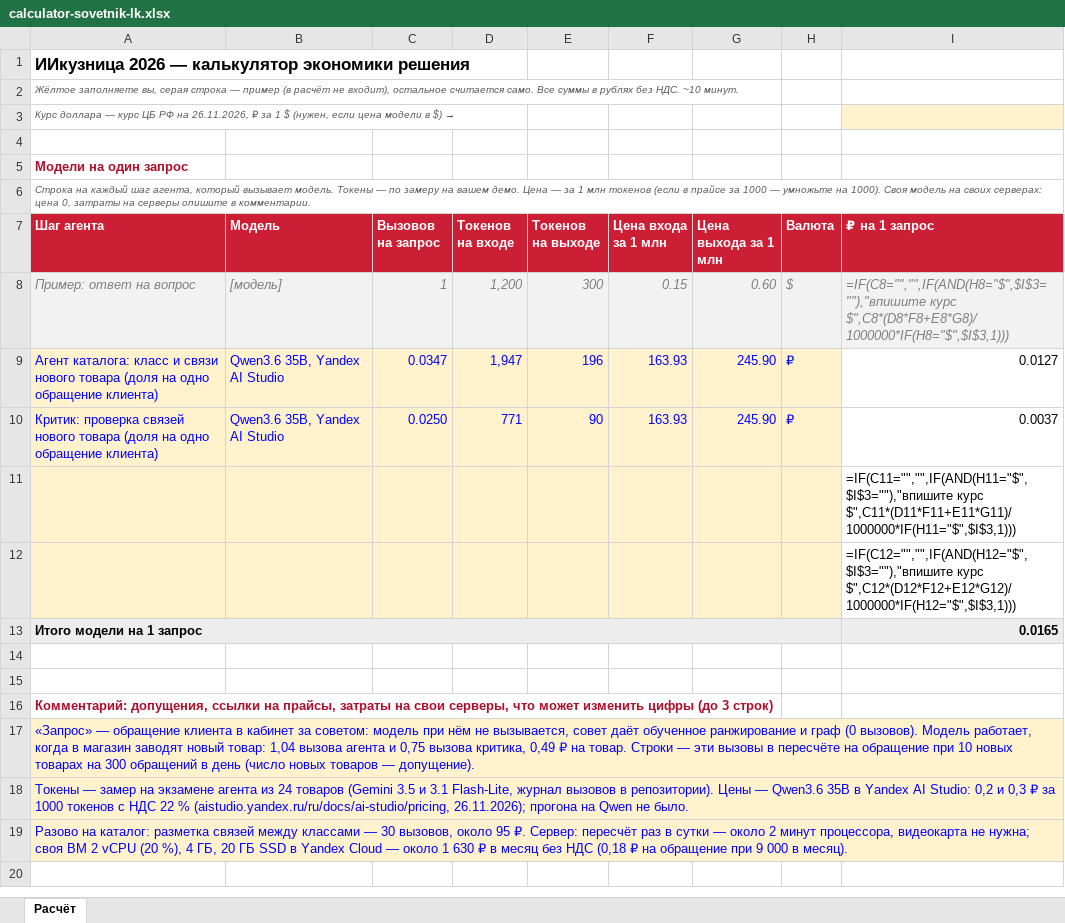
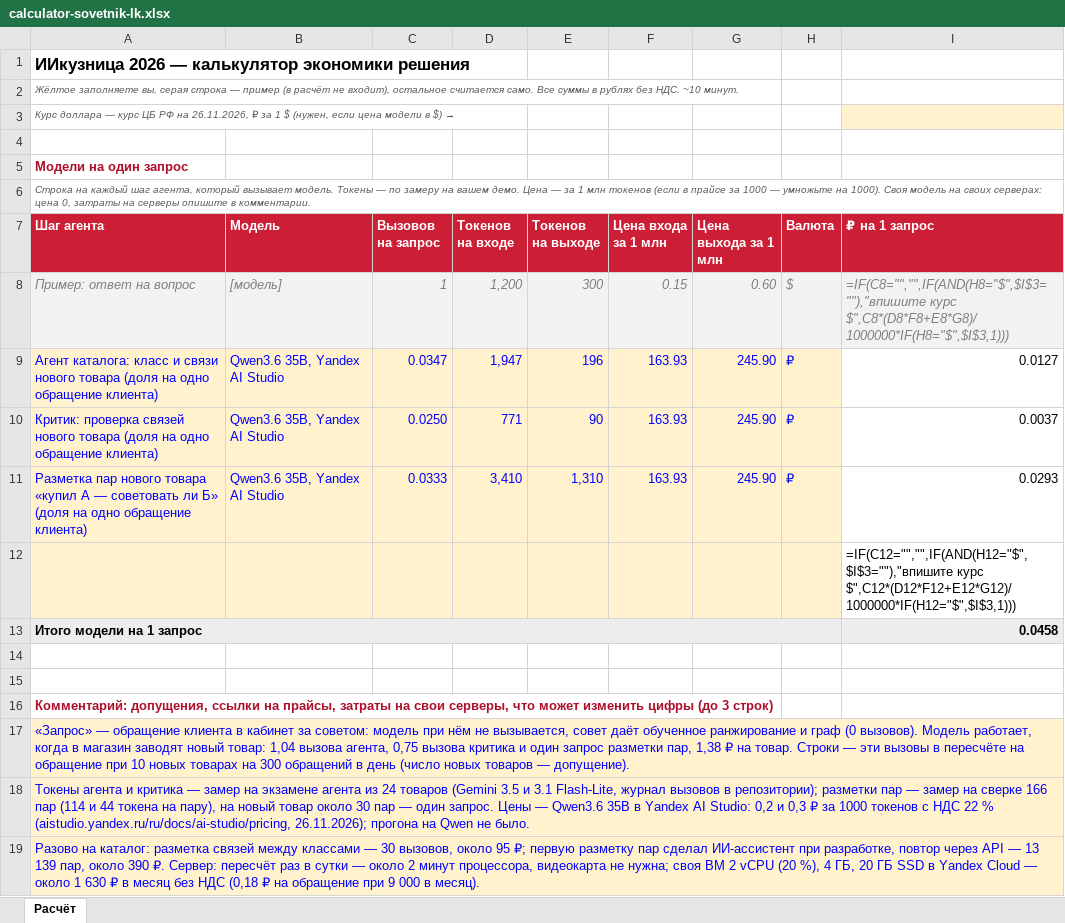
Before and after one commit to matbcontrol/sovetnik-lk, an Excel workbook: submission/calculator-sovetnik-lk.xlsx, sheet Расчёт, drawn as a sheet; values as stored, in another font and other column widths than the file's, no borders; formulas without a stored value are shown as written; removed rows and columns are numbered as before the commit, all else as after; the diff names each change by its address in the sheet, - before the commit and + after, or states it on an @@ line.

```diff
--- a/submission/calculator-sovetnik-lk.xlsx (sheet Расчёт)
+++ b/submission/calculator-sovetnik-lk.xlsx (sheet Расчёт)
-row 11:  |  |  |  |  |  |  |  | =IF(C11="","",IF(AND(H11="$",$I$3=""),"впишите курс $",C11*(D11*F11+E11*G11)/1000000*IF(H11="$",$I$3,1)))
+row 11: Разметка пар нового товара «купил А — советовать ли Б» (доля на одно обращение клиента) | Qwen3.6 35B, Yandex AI Studio | 0.0333 | 3,410 | 1,310 | 163.93 | 245.90 | ₽ | 0.0293
-I13 (₽ на 1 запрос): 0.0165
+I13 (₽ на 1 запрос): 0.0458
-A17 (Шаг агента): …1,04 вызова агента и 0,75 вызова критика, 0,49 ₽ на…
+A17 (Шаг агента): …1,04 вызова агента, 0,75 вызова критика и один запрос разметки пар, 1,38 ₽ на…
-A18 (Шаг агента): Токены — замер на экзамене агента из 24 товаров (Gemini 3.5 и 3.1 Flash-Lite, журнал вызовов в репозитории). Цены —…
+A18 (Шаг агента): Токены агента и критика — замер на экзамене агента из 24 товаров (Gemini 3.5 и 3.1 Flash-Lite, журнал вызовов в репозитории); разметки пар — замер на сверке 166 пар (114 и 44 токена на пару), на новый товар около 30 пар — один запрос. Цены —…
-A19 (Шаг агента): …около 95 ₽. Сервер:…
+A19 (Шаг агента): …около 95 ₽; первую разметку пар сделал ИИ-ассистент при разработке, повтор через API — 13 139 пар, около 390 ₽. Сервер:…
```
Also changed, not shown: 4 other files.
